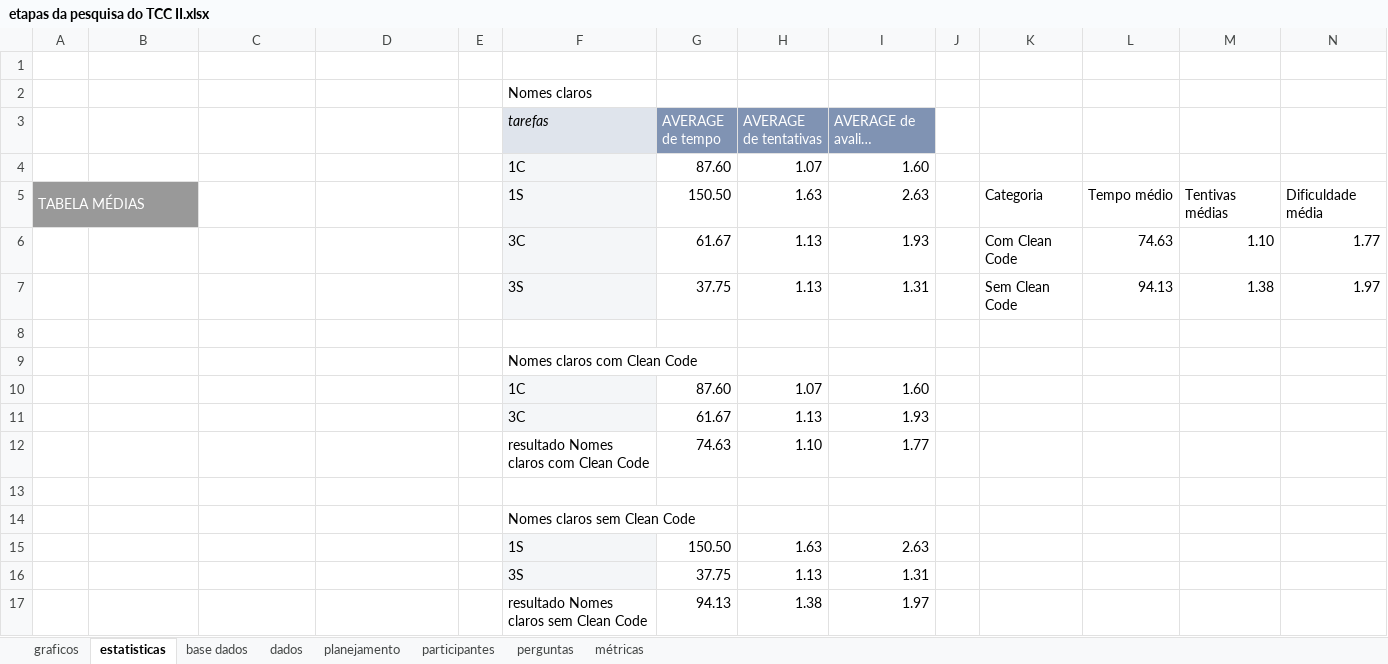
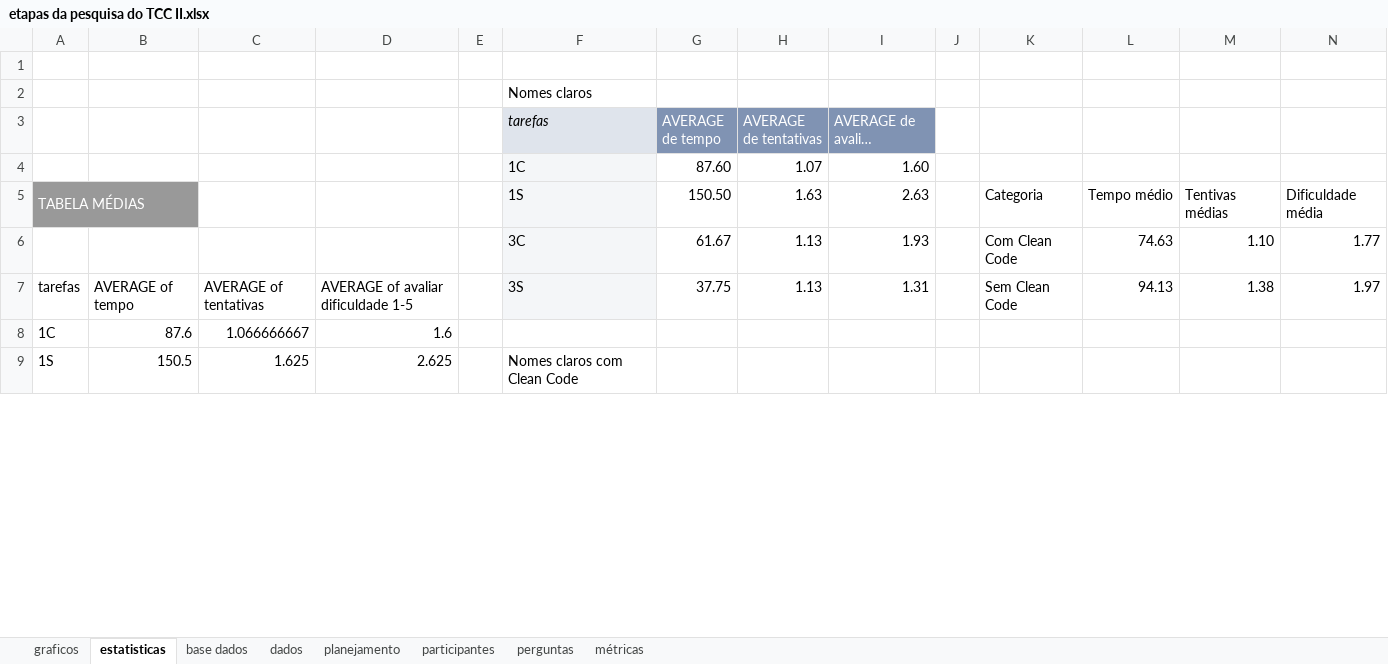
Before and after one commit to juliocesar710/clean-code, an Excel workbook: análise de dados/etapas da pesquisa do TCC II.xlsx, sheet estatisticas, drawn as a sheet; only a part is shown; long unchanged cells end in …; values as stored, in another font and other column widths than the file's, no borders; charts and pictures and table styles not drawn; removed rows and columns are numbered as before the commit, all else as after; the diff covers the shown part only; the diff names each change by its address in the sheet, - before the commit and + after, or states it on an @@ line.

```diff
--- a/análise de dados/etapas da pesquisa do TCC II.xlsx (sheet estatisticas)
+++ b/análise de dados/etapas da pesquisa do TCC II.xlsx (sheet estatisticas)
-A7: (empty)
+A7: tarefas
-B7: (empty)
+B7: AVERAGE of tempo
-C7: (empty)
+C7: AVERAGE of tentativas
-D7: (empty)
+D7: AVERAGE of avaliar dificuldade 1-5
-row 8: (empty)
+row 8: 1C | 87.6 | 1.066666667 | 1.6
-row 9:  |  |  |  |  | Nomes claros com Clean Code
-row 10:  |  |  |  |  | 1C | 87.60 | 1.07 | 1.60
-row 11:  |  |  |  |  | 3C | 61.67 | 1.13 | 1.93
-row 12:  |  |  |  |  | resultado Nomes claros com Clean Code | 74.63 | 1.10 | 1.77
-row 9: (empty)
+row 9: 1S | 150.5 | 1.625 | 2.625 |  | Nomes claros com Clean Code
-row 14:  |  |  |  |  | Nomes claros sem Clean Code
-row 15:  |  |  |  |  | 1S | 150.50 | 1.63 | 2.63
-row 16:  |  |  |  |  | 3S | 37.75 | 1.13 | 1.31
-row 17:  |  |  |  |  | resultado Nomes claros sem Clean Code | 94.13 | 1.38 | 1.97
```
Also changed, not shown: 9 added rows, 1 removed row, 23 edited cells and cell formats elsewhere in this sheet, sheet base dados, charts or pictures.
